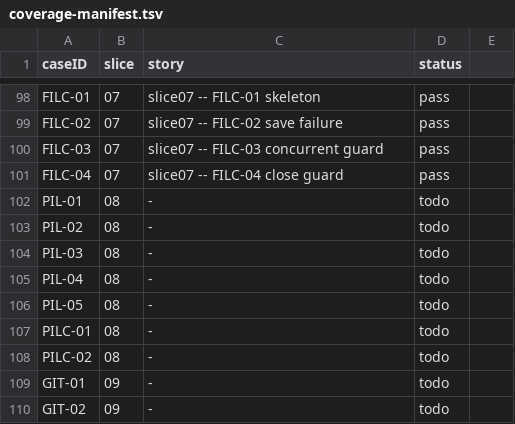
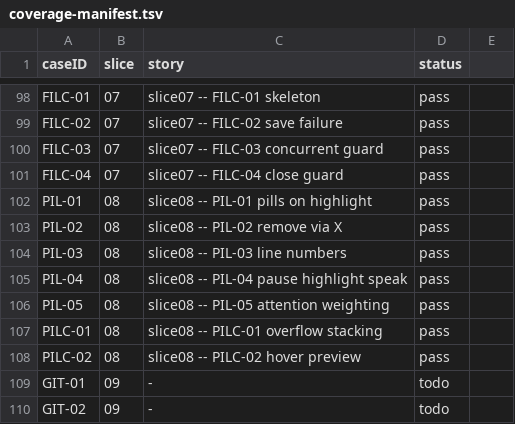
Before and after one commit to penwoodj/whitt, a TSV file: docs/feature-requirements/validation/coverage-manifest.tsv, drawn as a sheet; only a part is shown, gaps mark what is left out.

```diff
--- a/docs/feature-requirements/validation/coverage-manifest.tsv
+++ b/docs/feature-requirements/validation/coverage-manifest.tsv
@@ -101,9 +101,9 @@ FILC-03	07	slice07 -- FILC-03 concurrent guard	pass
 FILC-04	07	slice07 -- FILC-04 close guard	pass
-PIL-01	08	-	todo
-PIL-02	08	-	todo
-PIL-03	08	-	todo
-PIL-04	08	-	todo
-PIL-05	08	-	todo
-PILC-01	08	-	todo
-PILC-02	08	-	todo
+PIL-01	08	slice08 -- PIL-01 pills on highlight	pass
+PIL-02	08	slice08 -- PIL-02 remove via X	pass
+PIL-03	08	slice08 -- PIL-03 line numbers	pass
+PIL-04	08	slice08 -- PIL-04 pause highlight speak	pass
+PIL-05	08	slice08 -- PIL-05 attention weighting	pass
+PILC-01	08	slice08 -- PILC-01 overflow stacking	pass
+PILC-02	08	slice08 -- PILC-02 hover preview	pass
 GIT-01	09	-	todo
```
Also changed, not shown: 1 other file.
